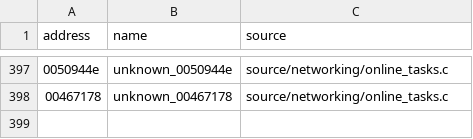
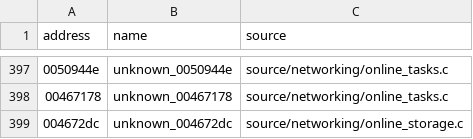
Before and after one commit to stevencol/halo-2-universal, a CSV file: symbols/globals.csv, drawn as a sheet; only a part is shown, gaps mark what is left out; the diff names each change by its address in the sheet, - before the commit and + after, or states it on an @@ line.

```diff
--- a/symbols/globals.csv
+++ b/symbols/globals.csv
+row 399: 004672dc | unknown_004672dc | source/networking/online_storage.c
```
Also changed, not shown: symbols/functions.csv, 6 other files.
